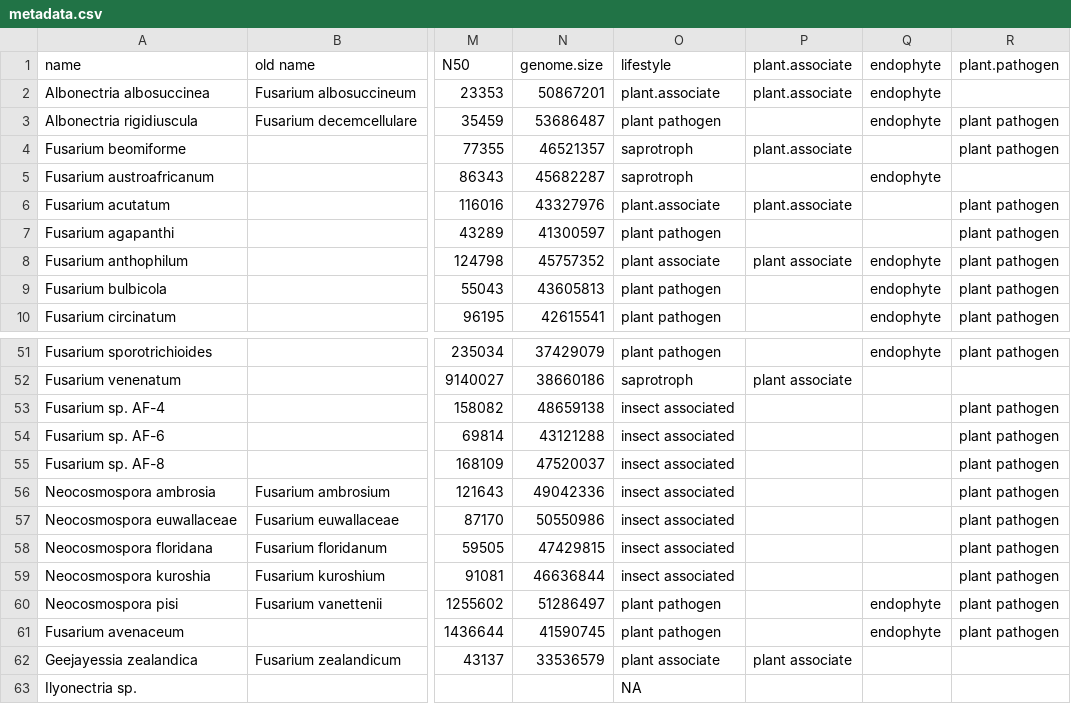
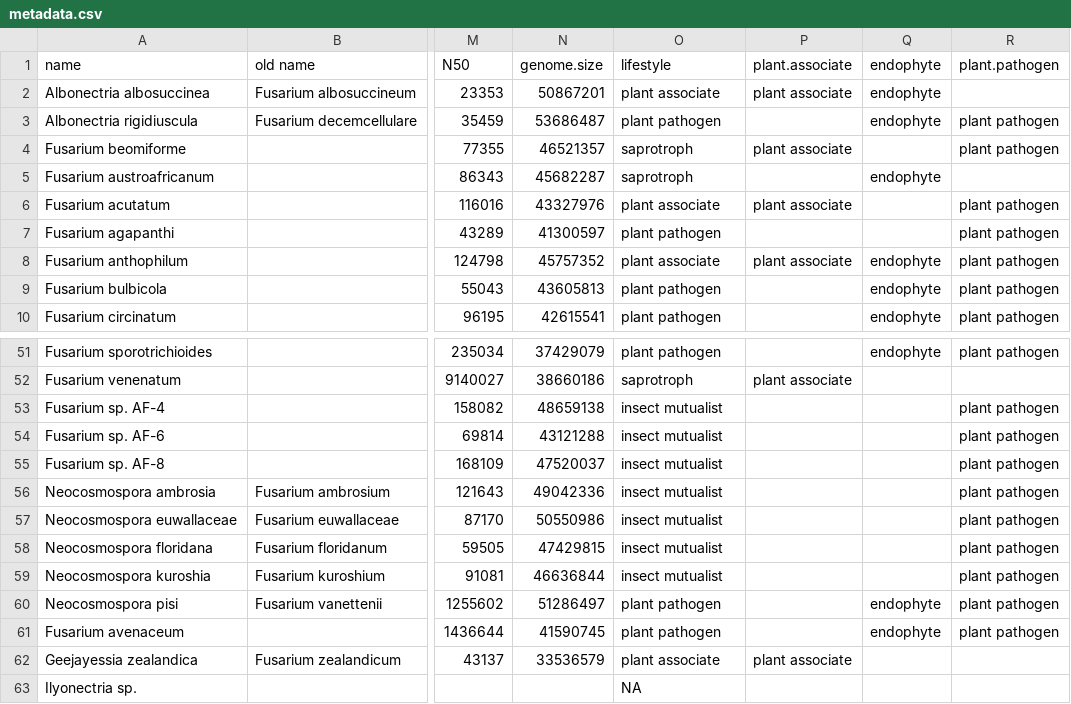
Before and after one commit to Rowena-h/FusariumLifestyles, a CSV file: metadata.csv, drawn as a sheet; only a part is shown, gaps mark what is left out; the diff names each change by its address in the sheet, - before the commit and + after, or states it on an @@ line.

Commit message:
Update metadata.csv

```diff
--- a/metadata.csv
+++ b/metadata.csv
-O2 (lifestyle): plant.associate
+O2 (lifestyle): plant associate
-P2 (plant.associate): plant.associate
+P2 (plant.associate): plant associate
-P4 (plant.associate): plant.associate
+P4 (plant.associate): plant associate
-O6 (lifestyle): plant.associate
+O6 (lifestyle): plant associate
-P6 (plant.associate): plant.associate
+P6 (plant.associate): plant associate
-O53:O59 (lifestyle): insect associated
+O53:O59 (lifestyle): insect mutualist
```
